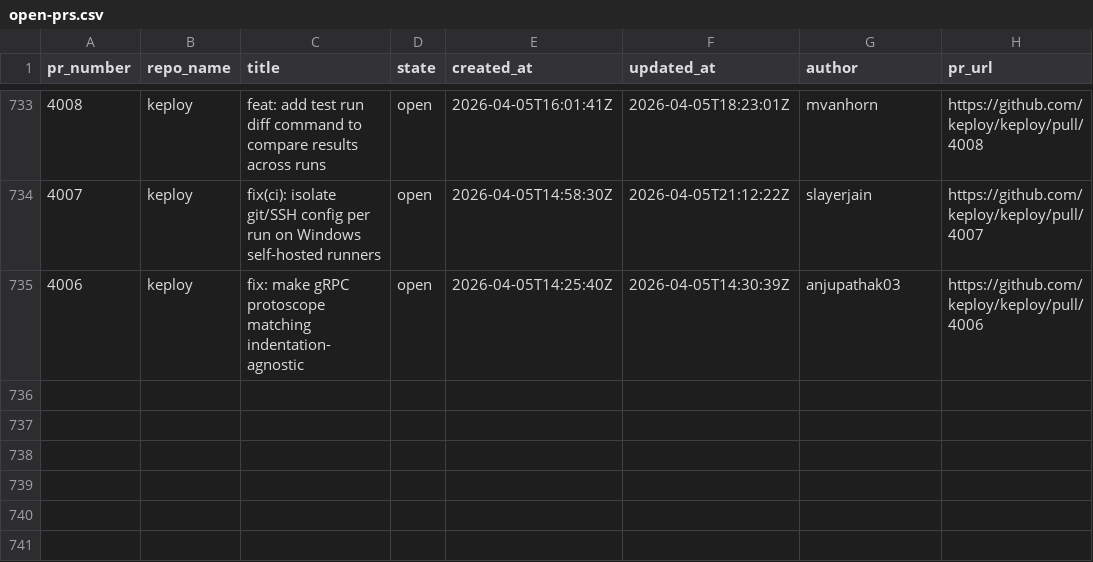
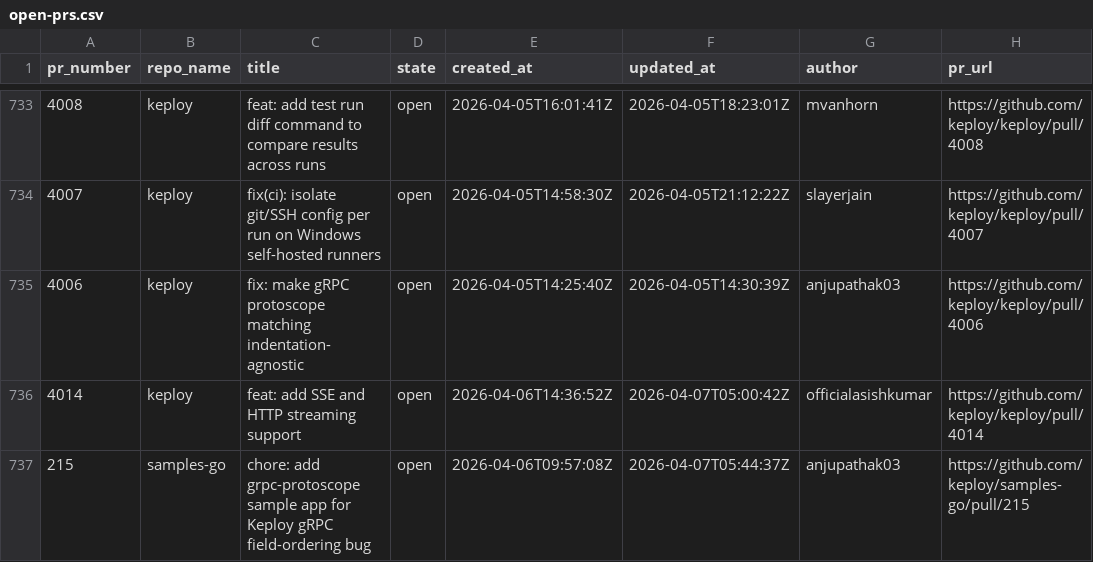
Before and after one commit to kirti763/keploy-flask-demo, a CSV file: data/open-prs.csv, drawn as a sheet; only a part is shown, gaps mark what is left out.

```diff
--- a/data/open-prs.csv
+++ b/data/open-prs.csv
@@ -735 +735,3 @@ pr_number,repo_name,title,state,created_at,updated_at,author,pr_url
 4006,keploy,fix: make gRPC protoscope matching indentation-agnostic,open,2026-04-05T14:25:40Z,2026-04-05T14:30:39Z,anjupathak03,https://github.com/keploy/keploy/pull/4006
+4014,keploy,feat: add SSE and HTTP streaming support,open,2026-04-06T14:36:52Z,2026-04-07T05:00:42Z,officialasishkumar,https://github.com/keploy/keploy/pull/4014
+215,samples-go,chore: add grpc-protoscope sample app for Keploy gRPC field-ordering bug,open,2026-04-06T09:57:08Z,2026-04-07T05:44:37Z,anjupathak03,https://github.com/keploy/samples-go/pull/215
```
Also changed, not shown: data/merged-prs.csv.
